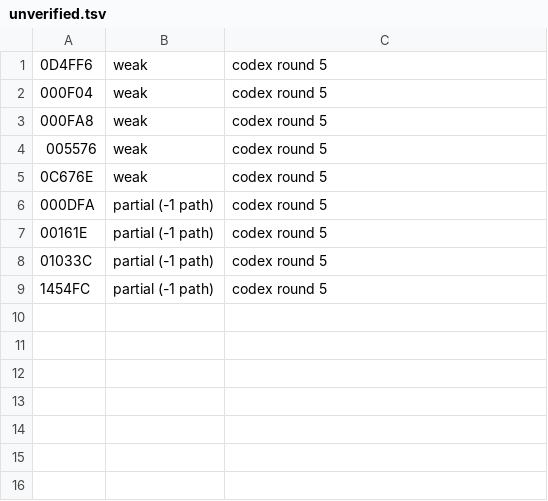
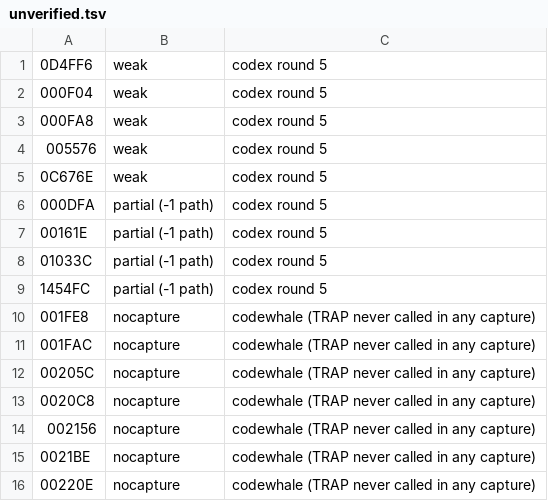
Before and after one commit to DanimanX/Taitof3Decomp, a TSV file: work/zcap/unverified.tsv, drawn as a sheet; the diff names each change by its address in the sheet, - before the commit and + after, or states it on an @@ line.

```diff
--- a/work/zcap/unverified.tsv
+++ b/work/zcap/unverified.tsv
+row 10: 001FE8 | nocapture | codewhale (TRAP never called in any capture)
+row 11: 001FAC | nocapture | codewhale (TRAP never called in any capture)
+row 12: 00205C | nocapture | codewhale (TRAP never called in any capture)
+row 13: 0020C8 | nocapture | codewhale (TRAP never called in any capture)
+row 14: 002156 | nocapture | codewhale (TRAP never called in any capture)
+row 15: 0021BE | nocapture | codewhale (TRAP never called in any capture)
+row 16: 00220E | nocapture | codewhale (TRAP never called in any capture)
```
Also changed, not shown: 9 other files.
